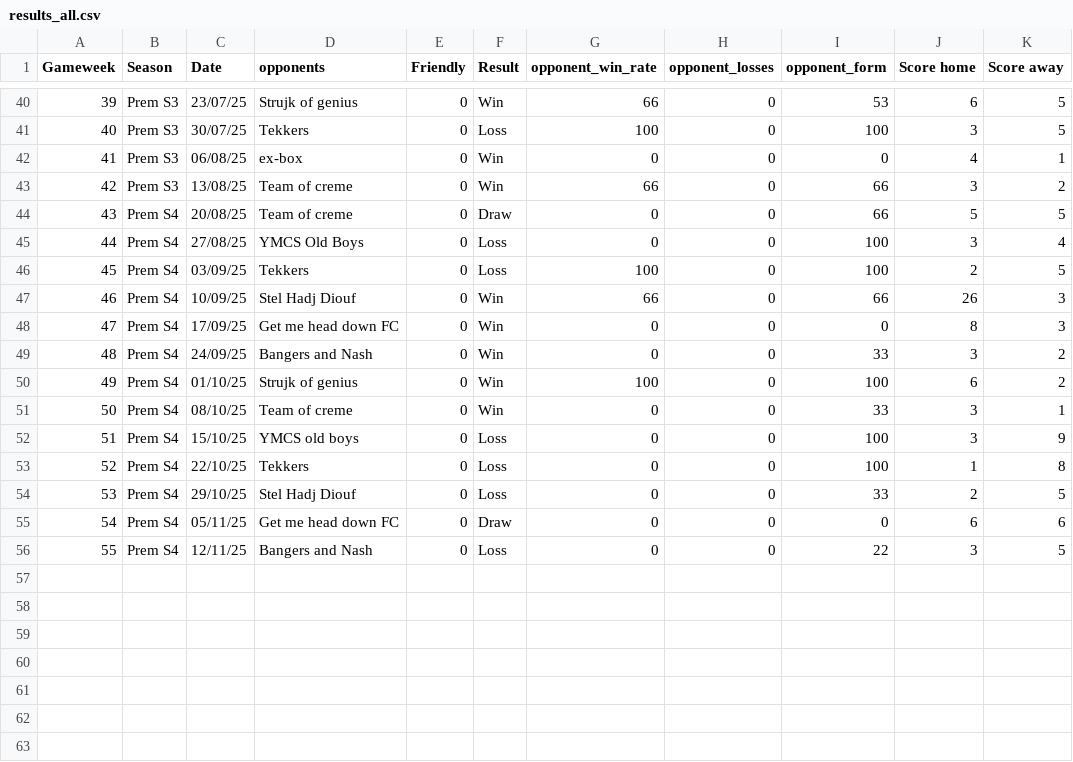
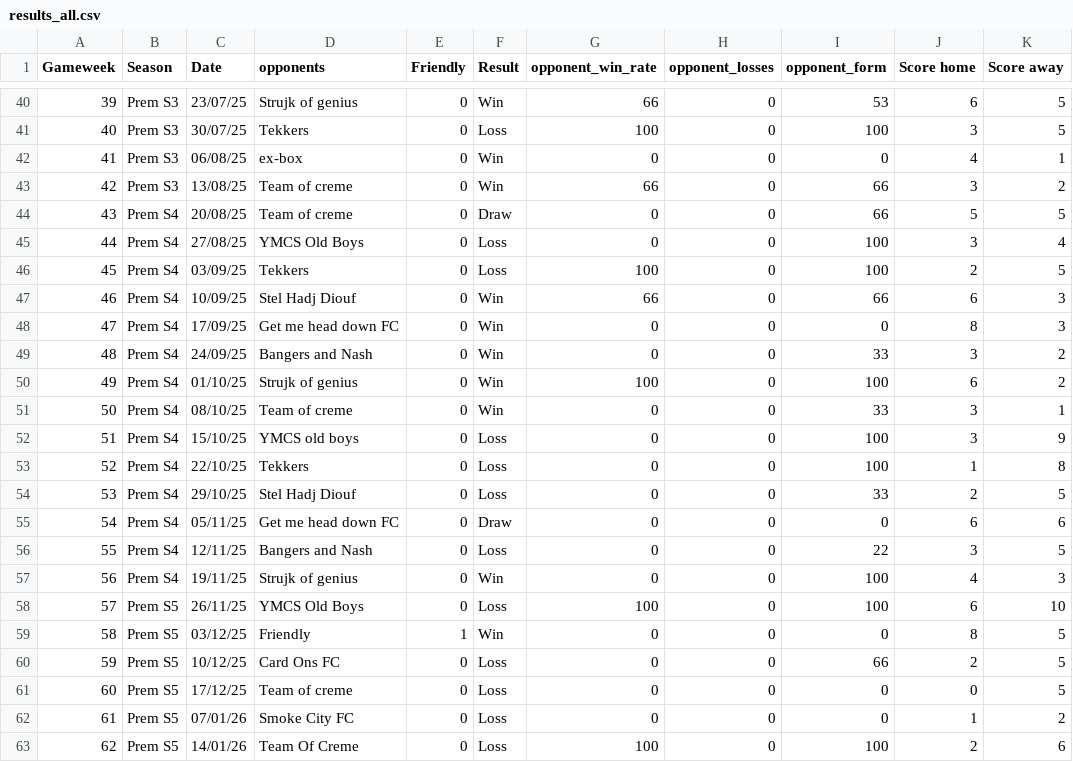
Before and after one commit to lewtip97/fives_app, a CSV file: data/results_all.csv, drawn as a sheet; only a part is shown, gaps mark what is left out.

```diff
--- a/data/results_all.csv
+++ b/data/results_all.csv
@@ -46,3 +46,3 @@ Gameweek,Season,Date,opponents,Friendly,Result,opponent_win_rate,opponent_losses
 45,Prem S4,03/09/25,Tekkers,0,Loss,100,0,100,2,5
-46,Prem S4,10/09/25,Stel Hadj Diouf,0,Win,66,0,66,26,3
+46,Prem S4,10/09/25,Stel Hadj Diouf,0,Win,66,0,66,6,3
 47,Prem S4,17/09/25,Get me head down FC,0,Win,0,0,0,8,3
@@ -56 +56,8 @@ Gameweek,Season,Date,opponents,Friendly,Result,opponent_win_rate,opponent_losses
 55,Prem S4,12/11/25,Bangers and Nash,0,Loss,0,0,22,3,5
+56,Prem S4,19/11/25,Strujk of genius,0,Win,0,0,100,4,3
+57,Prem S5,26/11/25,YMCS Old Boys,0,Loss,100,0,100,6,10
+58,Prem S5,03/12/25,Friendly,1,Win,0,0,0,8,5
+59,Prem S5,10/12/25,Card Ons FC,0,Loss,0,0,66,2,5
+60,Prem S5,17/12/25,Team of creme,0,Loss,0,0,0,0,5
+61,Prem S5,07/01/26,Smoke City FC,0,Loss,0,0,0,1,2
+62,Prem S5,14/01/26,Team Of Creme,0,Loss,100,0,100,2,6
```
Also changed, not shown: data/appearances_all.csv, data/goals_all.csv, 16 other files.
